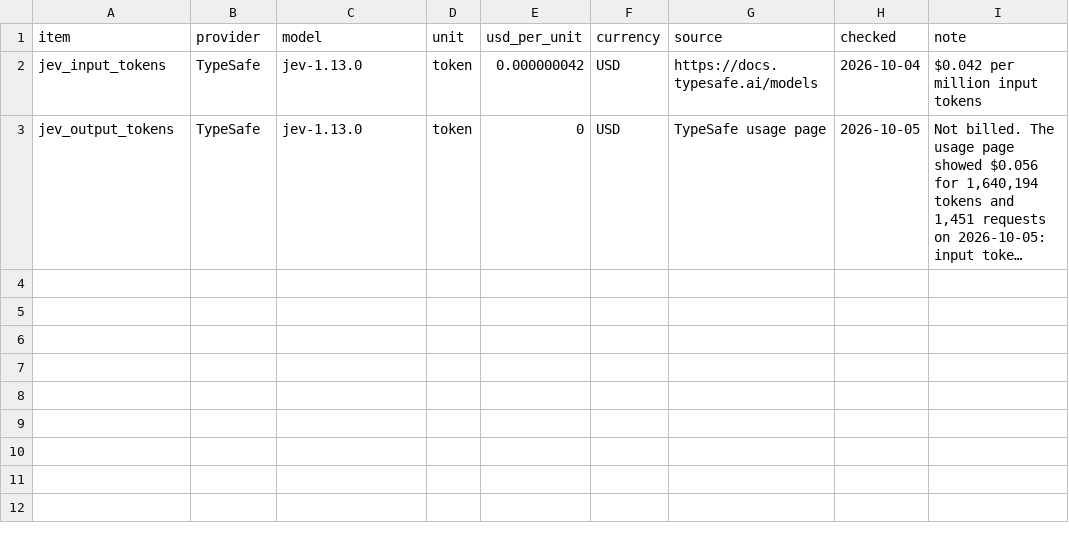
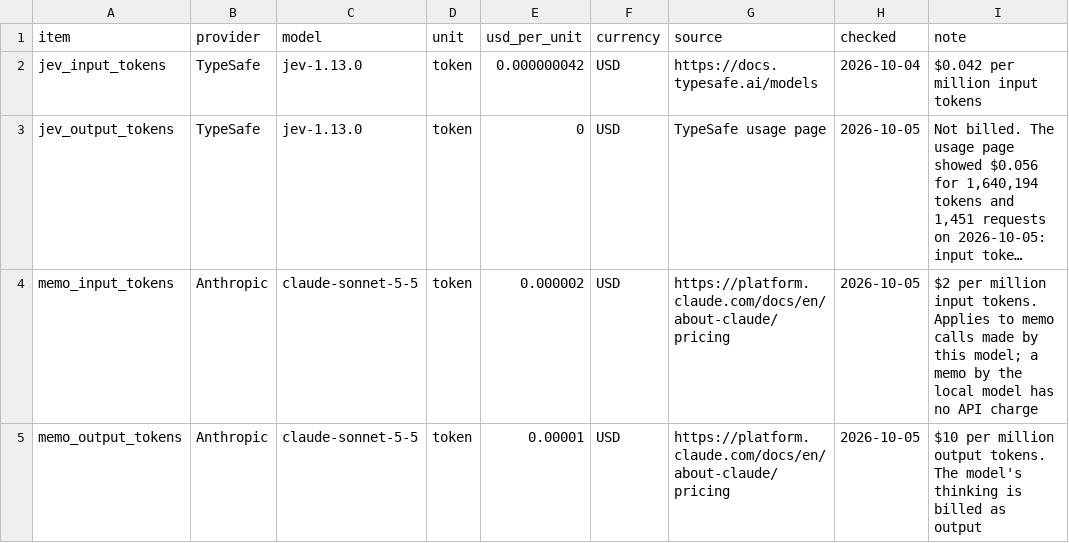
Before and after one commit to travisstephenfraser/spotify-insight-pipeline, a CSV file: cost/rates.csv, drawn as a sheet; long unchanged cells end in …; the diff names each change by its address in the sheet, - before the commit and + after, or states it on an @@ line.

```diff
--- a/cost/rates.csv
+++ b/cost/rates.csv
+row 4: memo_input_tokens | Anthropic | claude-sonnet-5-5 | token | 0.000002 | USD | https://platform.claude.com/docs/en/about-claude/pricing | 2026-10-05 | $2 per million input tokens. Applies to memo calls made by this model; a memo by the local model has no API charge
+row 5: memo_output_tokens | Anthropic | claude-sonnet-5-5 | token | 0.00001 | USD | https://platform.claude.com/docs/en/about-claude/pricing | 2026-10-05 | $10 per million output tokens. The model's thinking is billed as output
```
Also changed, not shown: 29 other files.
